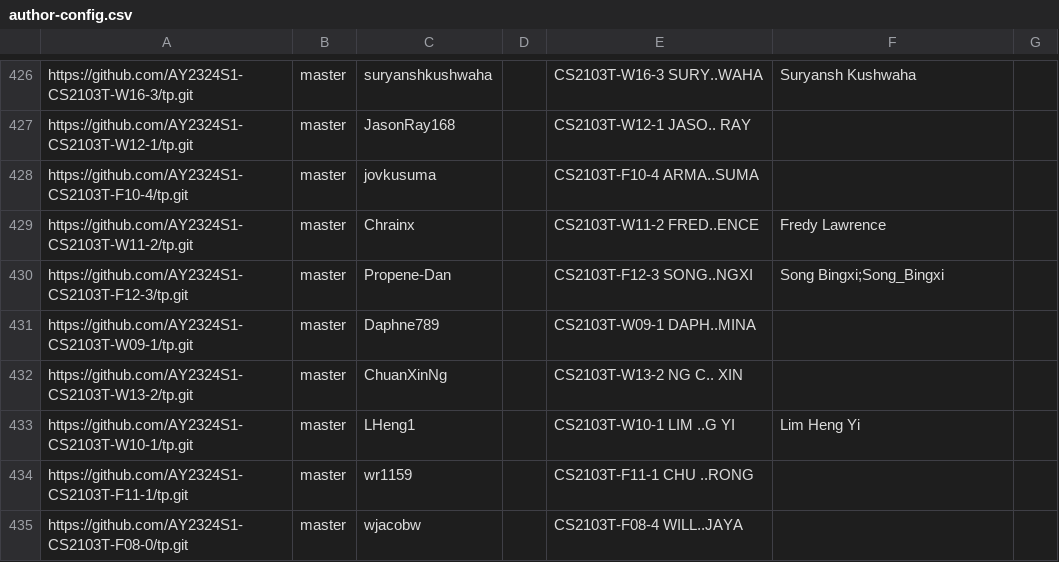
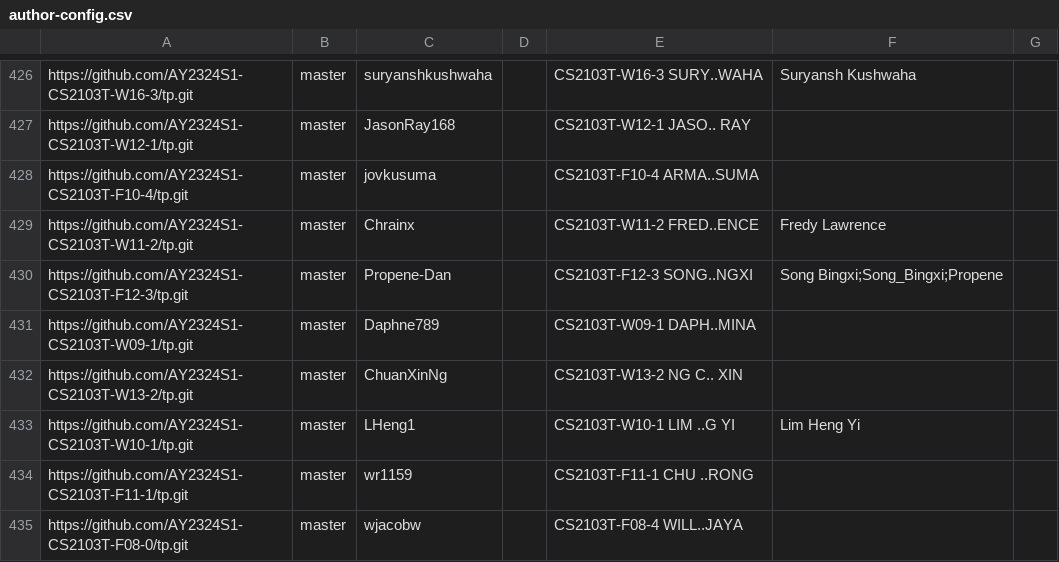
Before and after one commit to nus-cs2103-AY2324S1/tp-dashboard, a CSV file: configs/author-config.csv, drawn as a sheet; only a part is shown, gaps mark what is left out.

Commit message:
Update configs

```diff
--- a/configs/author-config.csv
+++ b/configs/author-config.csv
@@ -429,3 +429,3 @@ https://github.com/AY2324S1-CS2103T-F10-4/tp.git,master,jovkusuma,,CS2103T-F10-4
 https://github.com/AY2324S1-CS2103T-W11-2/tp.git,master,Chrainx,,CS2103T-W11-2 FRED..ENCE,Fredy Lawrence,
-https://github.com/AY2324S1-CS2103T-F12-3/tp.git,master,Propene-Dan,,CS2103T-F12-3 SONG..NGXI,Song Bingxi;Song_Bingxi,
+https://github.com/AY2324S1-CS2103T-F12-3/tp.git,master,Propene-Dan,,CS2103T-F12-3 SONG..NGXI,Song Bingxi;Song_Bingxi;Propene,
 https://github.com/AY2324S1-CS2103T-W09-1/tp.git,master,Daphne789,,CS2103T-W09-1 DAPH..MINA,,
```
